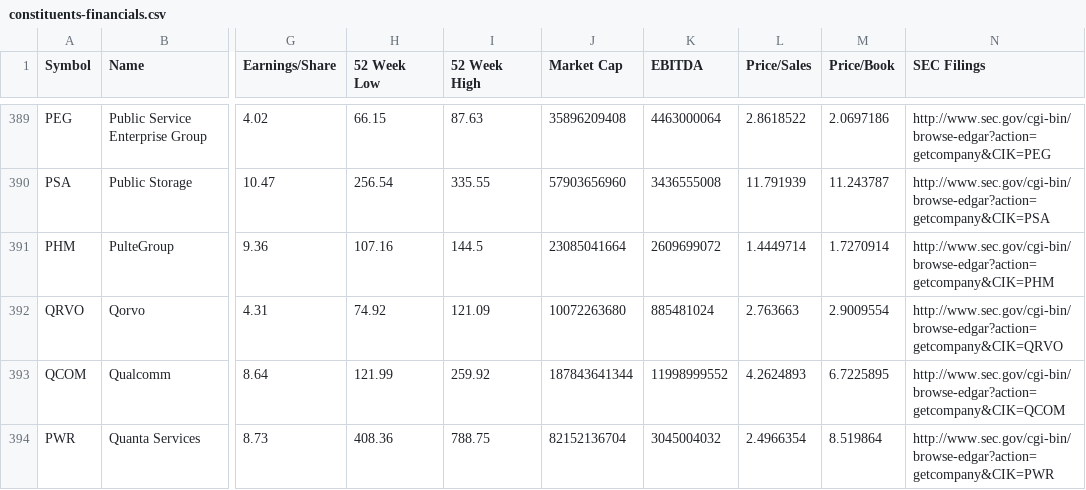
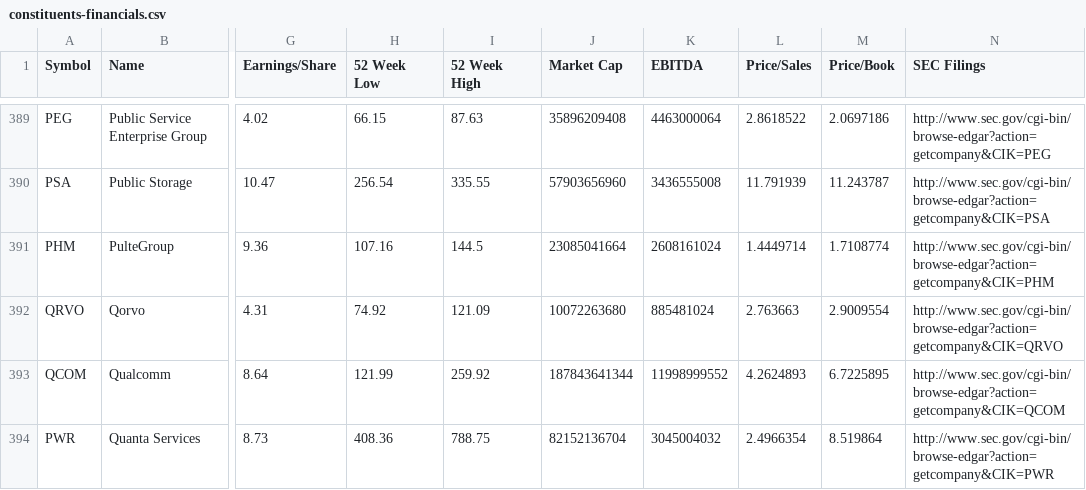
Before and after one commit to datasets/s-and-p-500-companies-financials, a CSV file: data/constituents-financials.csv, drawn as a sheet; only a part is shown, gaps mark what is left out; the diff covers the shown part only; the diff names each change by its address in the sheet, - before the commit and + after, or states it on an @@ line.

```diff
--- a/data/constituents-financials.csv
+++ b/data/constituents-financials.csv
-K391 (EBITDA): 2609699072
+K391 (EBITDA): 2608161024
-M391 (Price/Book): 1.7270914
+M391 (Price/Book): 1.7108774
```
Also changed, not shown: 51 edited cells elsewhere in this file, data/scatter-data.csv.
